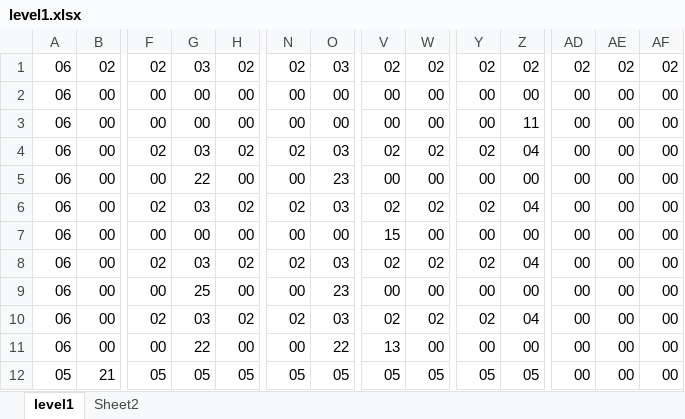
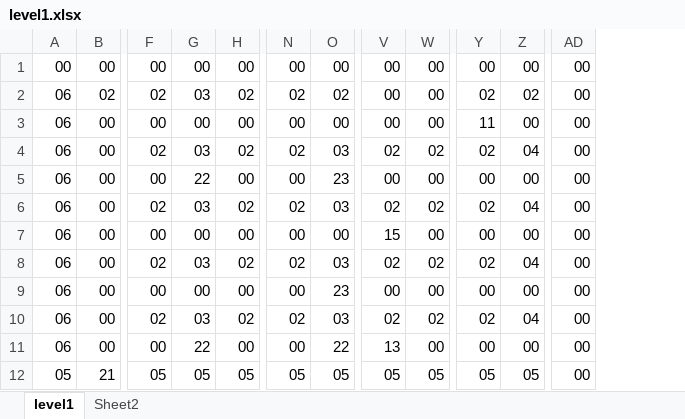
Before and after one commit to heartmon/MappySDL, an Excel workbook: data/level1.xlsx, sheet level1, drawn as a sheet; only a part is shown, gaps mark what is left out; values as stored, in another font and other column widths than the file's, no borders; conditional formats not drawn; removed rows and columns are numbered as before the commit, all else as after; rows hold the shown columns only; the diff names each change by its address in the sheet, - before the commit and + after, or states it on an @@ line.

```diff
--- a/data/level1.xlsx (sheet level1)
+++ b/data/level1.xlsx (sheet level1)
-column AE, row 1: 02; rows 3-12: all 00
-column AF, row 1: 02; rows 3-12: all 00
+row 1: 00 | 00 | 00 | 00 | 00 | 00 | 00 | 00 | 00 | 00 | 00 | 00
-O2: 03
+O2: 02
-V2: 02
+V2: 00
-W2: 02
+W2: 00
-AD2: 02
+AD2: 00
-row 2: 06 | 00 | 00 | 00 | 00 | 00 | 00 | 00 | 00 | 00 | 00 | 00 | 00 | 00
-Y3: 00
+Y3: 11
-Z3: 11
+Z3: 00
-G9: 25
+G9: 00
```
Also changed, not shown: 23 other files.
